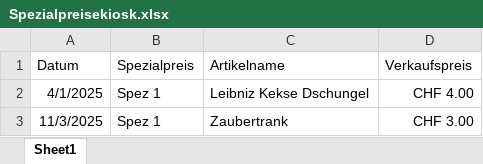
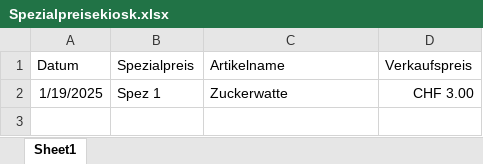
Before and after one commit to slvwagner/Kinoclub, an Excel workbook: Input/Spezialpreisekiosk.xlsx, sheet Sheet1, drawn as a sheet; values as stored, in another font and other column widths than the file's, no borders; table styles not drawn; removed rows and columns are numbered as before the commit, all else as after; the diff names each change by its address in the sheet, - before the commit and + after, or states it on an @@ line.

```diff
--- a/Input/Spezialpreisekiosk.xlsx (sheet Sheet1)
+++ b/Input/Spezialpreisekiosk.xlsx (sheet Sheet1)
-row 2: 4/1/2025 | Spez 1 | Leibniz Kekse Dschungel | CHF 4.00
-A2 (Datum): 11/3/2025
+A2 (Datum): 1/19/2025
-C2 (Artikelname): Zaubertrank
+C2 (Artikelname): Zuckerwatte
```
Also changed, not shown: 2 other files.
